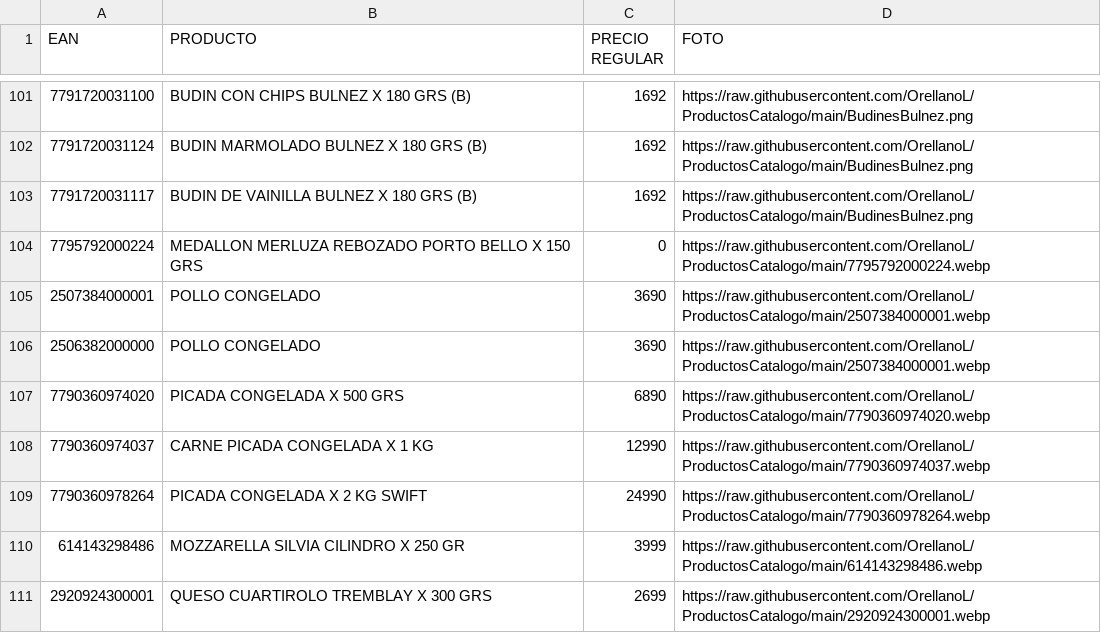
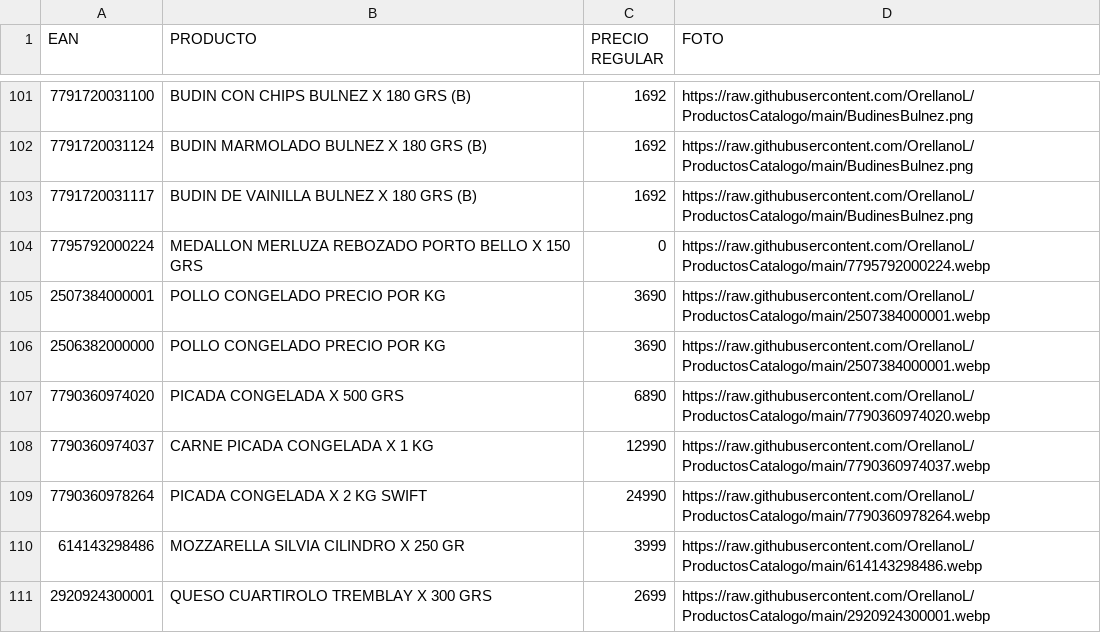
Before and after one commit to OrellanoL/ProductosCatalogo, a CSV file: catalogotiendac.csv, drawn as a sheet; only a part is shown, gaps mark what is left out.

Commit message:
Update catalogotiendac.csv

```diff
--- a/catalogotiendac.csv
+++ b/catalogotiendac.csv
@@ -104,4 +104,4 @@ EAN ,PRODUCTO,PRECIO REGULAR,FOTO
 7795792000224,MEDALLON MERLUZA REBOZADO PORTO BELLO X 150 GRS,0,https://raw.githubusercontent.com/OrellanoL/ProductosCatalogo/main/7795792000224.webp
-2507384000001,POLLO CONGELADO,3690,https://raw.githubusercontent.com/OrellanoL/ProductosCatalogo/main/2507384000001.webp
-2506382000000,POLLO CONGELADO,3690,https://raw.githubusercontent.com/OrellanoL/ProductosCatalogo/main/2507384000001.webp
+2507384000001,POLLO CONGELADO PRECIO POR KG,3690,https://raw.githubusercontent.com/OrellanoL/ProductosCatalogo/main/2507384000001.webp
+2506382000000,POLLO CONGELADO PRECIO POR KG,3690,https://raw.githubusercontent.com/OrellanoL/ProductosCatalogo/main/2507384000001.webp
 7790360974020,PICADA CONGELADA X 500 GRS,6890,https://raw.githubusercontent.com/OrellanoL/ProductosCatalogo/main/7790360974020.webp
```
